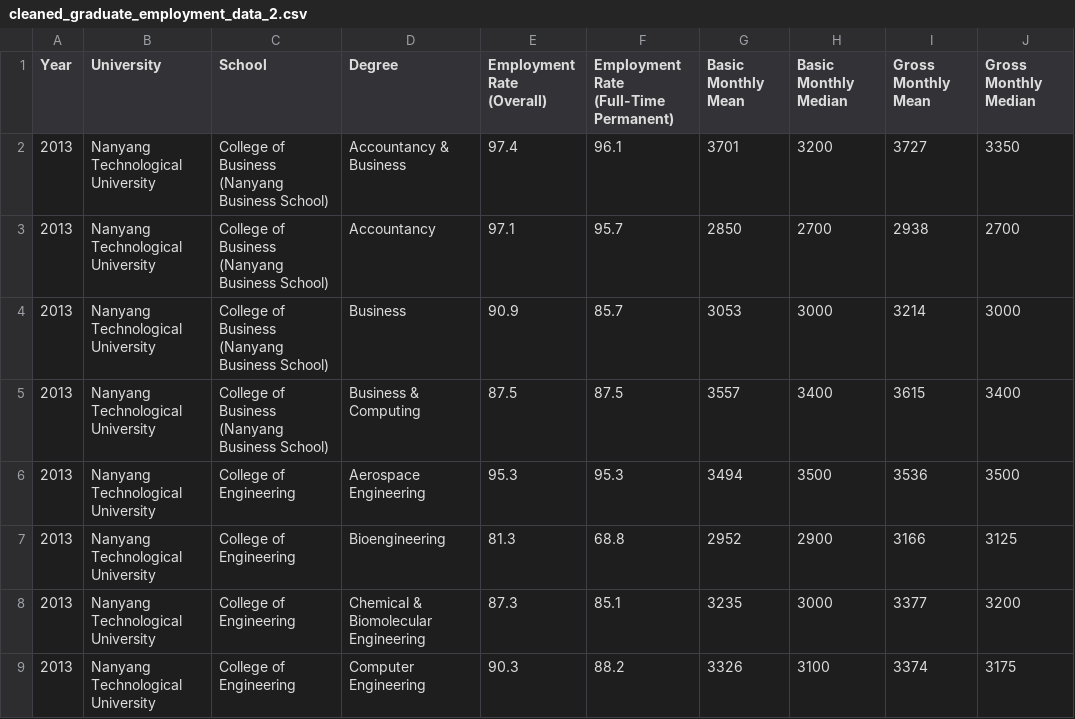
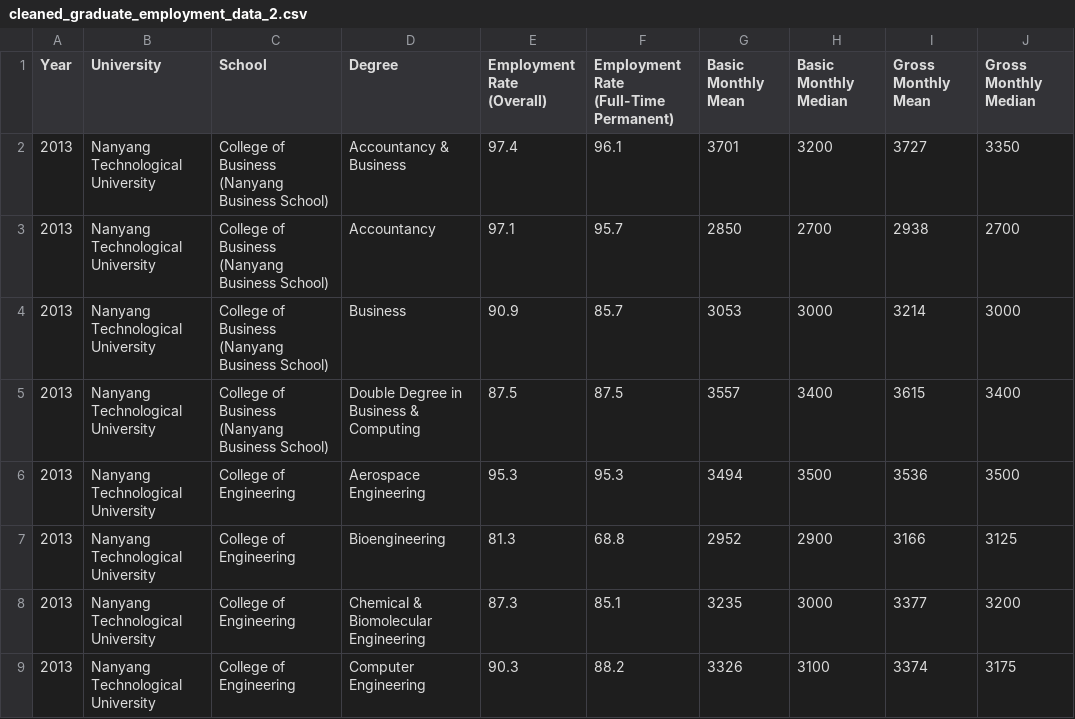
Before and after one commit to reamchansovath/Graduate-Employment-Survey-from-Singapore-Universities, a CSV file: cleaned_graduate_employment_data_2.csv, drawn as a sheet; only a part is shown; the diff covers the shown part only; the diff names each change by its address in the sheet, - before the commit and + after, or states it on an @@ line.

Commit message:
Update cleaned_graduate_employment_data_2.csv

```diff
--- a/cleaned_graduate_employment_data_2.csv
+++ b/cleaned_graduate_employment_data_2.csv
-D5 (Degree): Business & Computing
+D5 (Degree): Double Degree in Business & Computing
```
Also changed, not shown: 9 edited cells elsewhere in this file.
